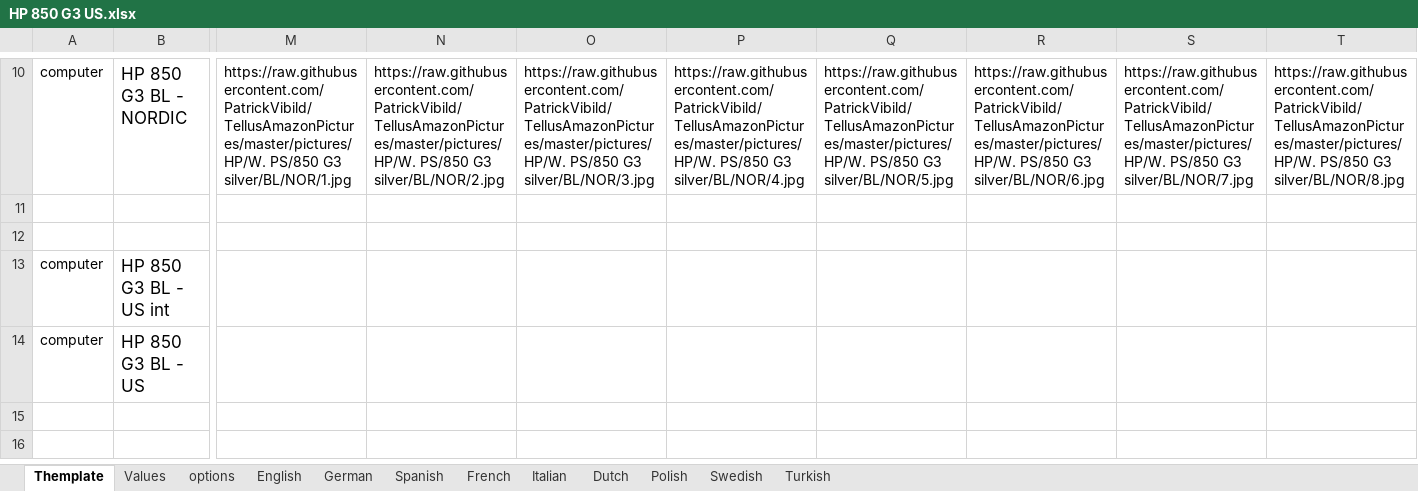
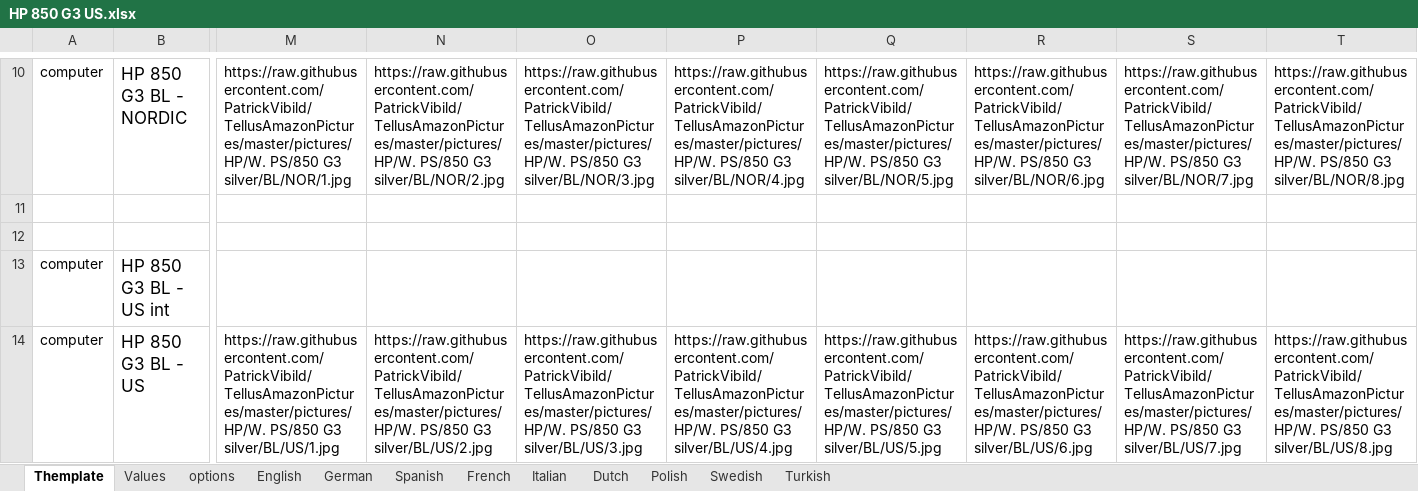
Before and after one commit to PatrickVibild/TellusAmazonPictures, an Excel workbook: after-big-bang-files/HP/WP/850 G3/HP 850 G3 US.xlsx, sheet Themplate, drawn as a sheet; only a part is shown, gaps mark what is left out; values as stored, in another font and other column widths than the file's, no borders; conditional formats not drawn; the diff covers the shown part only; the diff names each change by its address in the sheet, - before the commit and + after, or states it on an @@ line.

```diff
--- a/after-big-bang-files/HP/WP/850 G3/HP 850 G3 US.xlsx (sheet Themplate)
+++ b/after-big-bang-files/HP/WP/850 G3/HP 850 G3 US.xlsx (sheet Themplate)
-M14: (empty)
+M14: https://raw.githubusercontent.com/PatrickVibild/TellusAmazonPictures/master/pictures/HP/W. PS/850 G3 silver/BL/US/1.jpg
-N14: (empty)
+N14: https://raw.githubusercontent.com/PatrickVibild/TellusAmazonPictures/master/pictures/HP/W. PS/850 G3 silver/BL/US/2.jpg
-O14: (empty)
+O14: https://raw.githubusercontent.com/PatrickVibild/TellusAmazonPictures/master/pictures/HP/W. PS/850 G3 silver/BL/US/3.jpg
-P14: (empty)
+P14: https://raw.githubusercontent.com/PatrickVibild/TellusAmazonPictures/master/pictures/HP/W. PS/850 G3 silver/BL/US/4.jpg
-Q14: (empty)
+Q14: https://raw.githubusercontent.com/PatrickVibild/TellusAmazonPictures/master/pictures/HP/W. PS/850 G3 silver/BL/US/5.jpg
-R14: (empty)
+R14: https://raw.githubusercontent.com/PatrickVibild/TellusAmazonPictures/master/pictures/HP/W. PS/850 G3 silver/BL/US/6.jpg
-S14: (empty)
+S14: https://raw.githubusercontent.com/PatrickVibild/TellusAmazonPictures/master/pictures/HP/W. PS/850 G3 silver/BL/US/7.jpg
-T14: (empty)
+T14: https://raw.githubusercontent.com/PatrickVibild/TellusAmazonPictures/master/pictures/HP/W. PS/850 G3 silver/BL/US/8.jpg
```
Also changed, not shown: 1 edited cell elsewhere in this sheet, sheet Values, after-big-bang-files/HP/WP/820 G3/HP 820 G3 US.xlsx, 6 other files.
